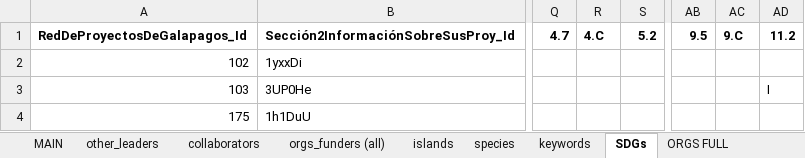
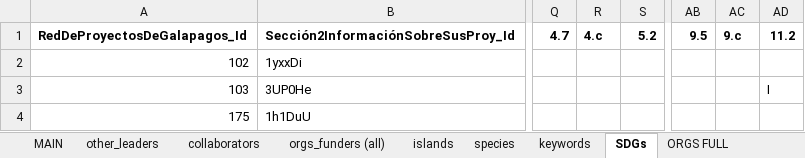
Before and after one commit to jtklein/galapagos-resnet, an Excel workbook: network_data/PROJECT_NETWORK.xlsx, sheet SDGs, drawn as a sheet; only a part is shown, gaps mark what is left out; values as stored, in another font and other column widths than the file's, no borders; conditional formats not drawn; the diff names each change by its address in the sheet, - before the commit and + after, or states it on an @@ line.

```diff
--- a/network_data/PROJECT_NETWORK.xlsx (sheet SDGs)
+++ b/network_data/PROJECT_NETWORK.xlsx (sheet SDGs)
-R1: 4.C
+R1: 4.c
-AC1: 9.C
+AC1: 9.c
```
Also changed, not shown: sheet orgs_funders (all), sheet other_leaders, sheet MAIN.
